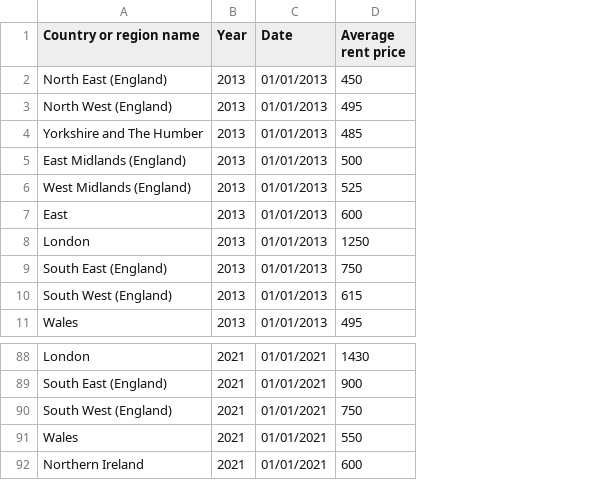
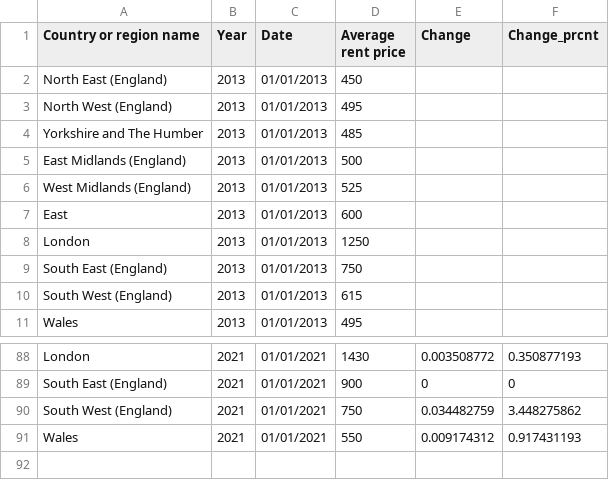
Before and after one commit to AdamWoolley/AdamWoolley.github.io, a CSV file: Average rent prices by region.csv, drawn as a sheet; only a part is shown, gaps mark what is left out; removed rows and columns are numbered as before the commit, all else as after; the diff names each change by its address in the sheet, - before the commit and + after, or states it on an @@ line.

Commit message:
Add files via upload

```diff
--- a/Average rent prices by region.csv
+++ b/Average rent prices by region.csv
+column E (Change), rows 88-91: 0.003508772 | 0 | 0.034482759 | 0.009174312
+column F (Change_prcnt), rows 88-91: 0.350877193 | 0 | 3.448275862 | 0.917431193
-row 92: Northern Ireland | 2021 | 01/01/2021 | 600
```
